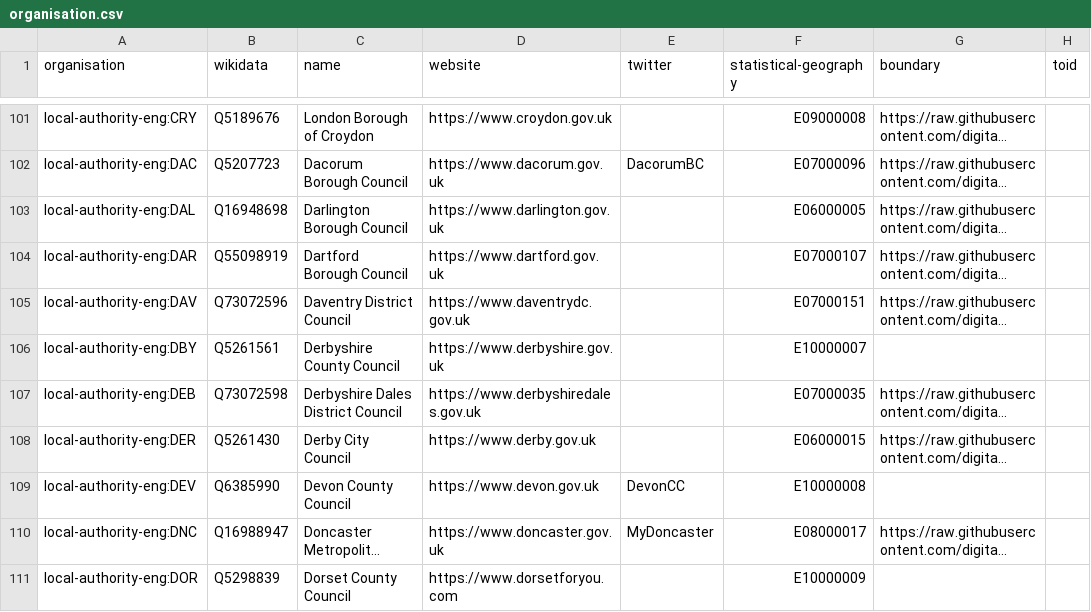
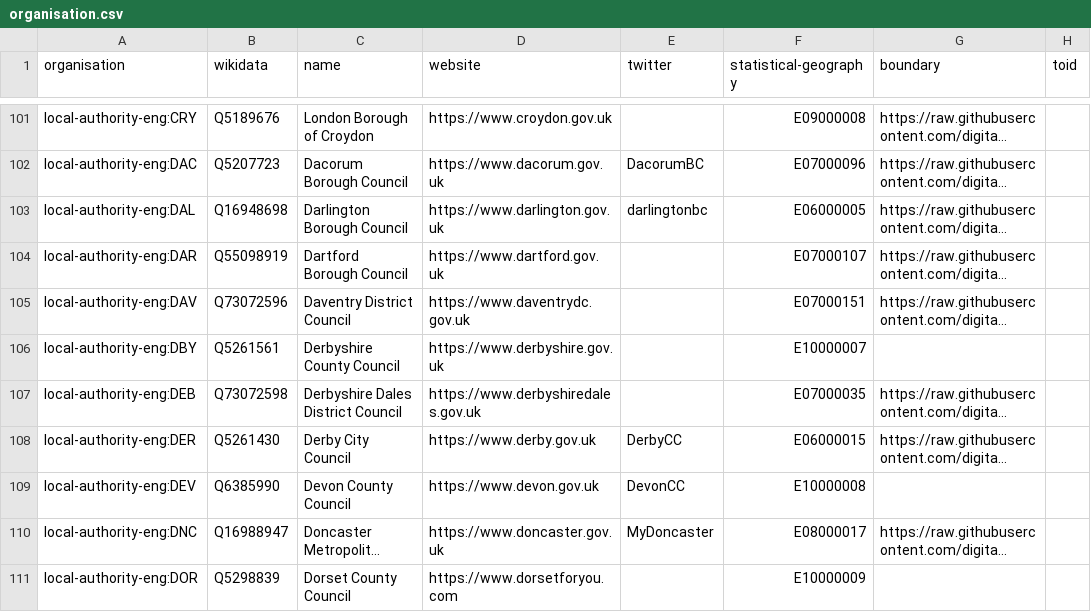
Before and after one commit to digital-land/organisation-dataset, a CSV file: collection/organisation.csv, drawn as a sheet; only a part is shown, gaps mark what is left out; long unchanged cells end in …; the diff covers the shown part only; the diff names each change by its address in the sheet, - before the commit and + after, or states it on an @@ line.

```diff
--- a/collection/organisation.csv
+++ b/collection/organisation.csv
-E103 (twitter): (empty)
+E103 (twitter): darlingtonbc
-E108 (twitter): (empty)
+E108 (twitter): DerbyCC
```
Also changed, not shown: 14 edited cells elsewhere in this file, collection/wikidata/legislature.csv.
